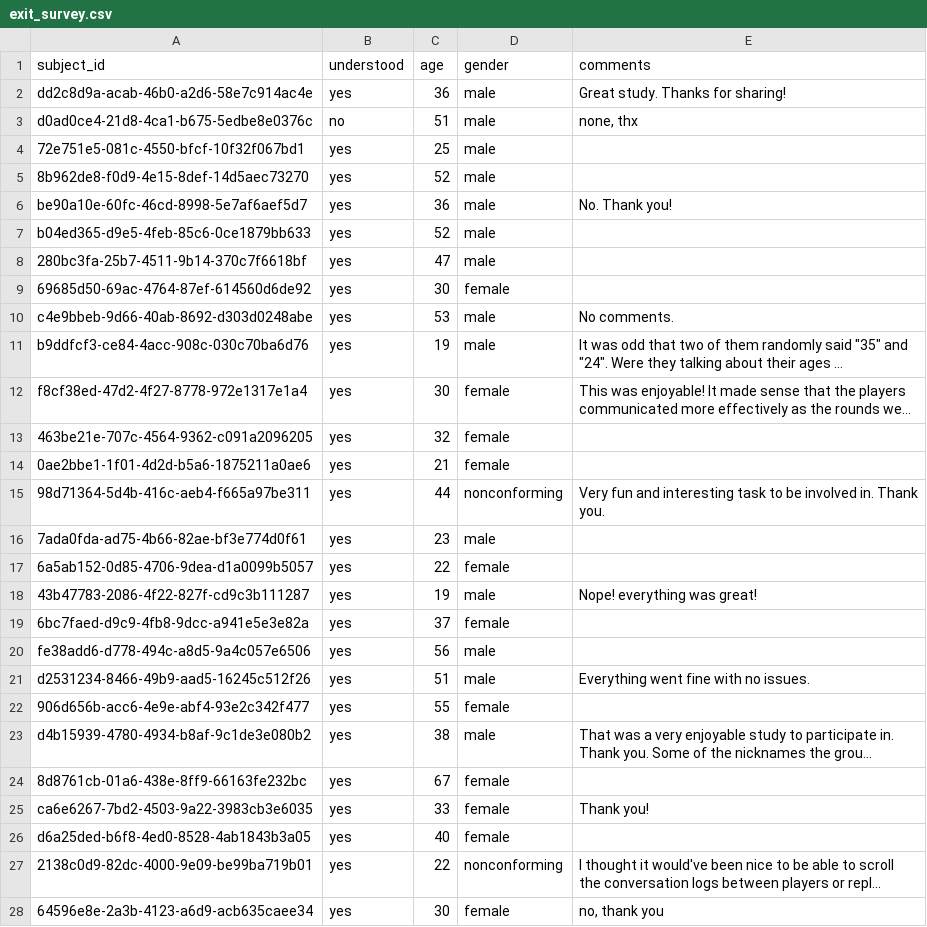
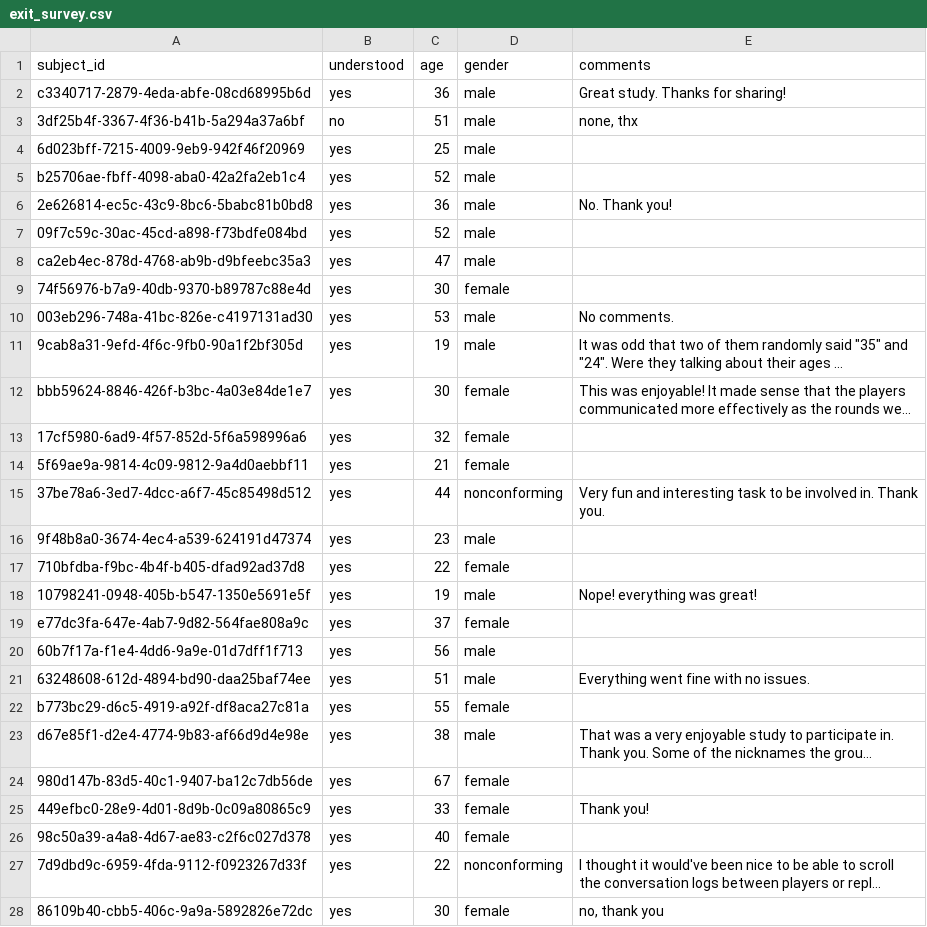
Before and after one commit to aliciamchen/code-switching, a CSV file: data/earlier-later/exit_survey.csv, drawn as a sheet; only a part is shown; long unchanged cells end in …; the diff covers the shown part only; the diff names each change by its address in the sheet, - before the commit and + after, or states it on an @@ line.

```diff
--- a/data/earlier-later/exit_survey.csv
+++ b/data/earlier-later/exit_survey.csv
-A2 (subject_id): dd2c8d9a-acab-46b0-a2d6-58e7c914ac4e
+A2 (subject_id): c3340717-2879-4eda-abfe-08cd68995b6d
-A3 (subject_id): d0ad0ce4-21d8-4ca1-b675-5edbe8e0376c
+A3 (subject_id): 3df25b4f-3367-4f36-b41b-5a294a37a6bf
-A4 (subject_id): 72e751e5-081c-4550-bfcf-10f32f067bd1
+A4 (subject_id): 6d023bff-7215-4009-9eb9-942f46f20969
-A5 (subject_id): 8b962de8-f0d9-4e15-8def-14d5aec73270
+A5 (subject_id): b25706ae-fbff-4098-aba0-42a2fa2eb1c4
-A6 (subject_id): be90a10e-60fc-46cd-8998-5e7af6aef5d7
+A6 (subject_id): 2e626814-ec5c-43c9-8bc6-5babc81b0bd8
-A7 (subject_id): b04ed365-d9e5-4feb-85c6-0ce1879bb633
+A7 (subject_id): 09f7c59c-30ac-45cd-a898-f73bdfe084bd
-A8 (subject_id): 280bc3fa-25b7-4511-9b14-370c7f6618bf
+A8 (subject_id): ca2eb4ec-878d-4768-ab9b-d9bfeebc35a3
-A9 (subject_id): 69685d50-69ac-4764-87ef-614560d6de92
+A9 (subject_id): 74f56976-b7a9-40db-9370-b89787c88e4d
-A10 (subject_id): c4e9bbeb-9d66-40ab-8692-d303d0248abe
+A10 (subject_id): 003eb296-748a-41bc-826e-c4197131ad30
-A11 (subject_id): b9ddfcf3-ce84-4acc-908c-030c70ba6d76
+A11 (subject_id): 9cab8a31-9efd-4f6c-9fb0-90a1f2bf305d
-A12 (subject_id): f8cf38ed-47d2-4f27-8778-972e1317e1a4
+A12 (subject_id): bbb59624-8846-426f-b3bc-4a03e84de1e7
-A13 (subject_id): 463be21e-707c-4564-9362-c091a2096205
+A13 (subject_id): 17cf5980-6ad9-4f57-852d-5f6a598996a6
-A14 (subject_id): 0ae2bbe1-1f01-4d2d-b5a6-1875211a0ae6
+A14 (subject_id): 5f69ae9a-9814-4c09-9812-9a4d0aebbf11
-A15 (subject_id): 98d71364-5d4b-416c-aeb4-f665a97be311
+A15 (subject_id): 37be78a6-3ed7-4dcc-a6f7-45c85498d512
-A16 (subject_id): 7ada0fda-ad75-4b66-82ae-bf3e774d0f61
+A16 (subject_id): 9f48b8a0-3674-4ec4-a539-624191d47374
-A17 (subject_id): 6a5ab152-0d85-4706-9dea-d1a0099b5057
+A17 (subject_id): 710bfdba-f9bc-4b4f-b405-dfad92ad37d8
-A18 (subject_id): 43b47783-2086-4f22-827f-cd9c3b111287
+A18 (subject_id): 10798241-0948-405b-b547-1350e5691e5f
-A19 (subject_id): 6bc7faed-d9c9-4fb8-9dcc-a941e5e3e82a
+A19 (subject_id): e77dc3fa-647e-4ab7-9d82-564fae808a9c
-A20 (subject_id): fe38add6-d778-494c-a8d5-9a4c057e6506
+A20 (subject_id): 60b7f17a-f1e4-4dd6-9a9e-01d7dff1f713
-A21 (subject_id): d2531234-8466-49b9-aad5-16245c512f26
+A21 (subject_id): 63248608-612d-4894-bd90-daa25baf74ee
-A22 (subject_id): 906d656b-acc6-4e9e-abf4-93e2c342f477
+A22 (subject_id): b773bc29-d6c5-4919-a92f-df8aca27c81a
-A23 (subject_id): d4b15939-4780-4934-b8af-9c1de3e080b2
+A23 (subject_id): d67e85f1-d2e4-4774-9b83-af66d9d4e98e
-A24 (subject_id): 8d8761cb-01a6-438e-8ff9-66163fe232bc
+A24 (subject_id): 980d147b-83d5-40c1-9407-ba12c7db56de
-A25 (subject_id): ca6e6267-7bd2-4503-9a22-3983cb3e6035
+A25 (subject_id): 449efbc0-28e9-4d01-8d9b-0c09a80865c9
-A26 (subject_id): d6a25ded-b6f8-4ed0-8528-4ab1843b3a05
+A26 (subject_id): 98c50a39-a4a8-4d67-ae83-c2f6c027d378
-A27 (subject_id): 2138c0d9-82dc-4000-9e09-be99ba719b01
+A27 (subject_id): 7d9dbd9c-6959-4fda-9112-f0923267d33f
-A28 (subject_id): 64596e8e-2a3b-4123-a6d9-acb635caee34
+A28 (subject_id): 86109b40-cbb5-406c-9a9a-5892826e72dc
```
Also changed, not shown: 34 edited cells elsewhere in this file, data/earlier-later/selection_trials.csv, data/earlier-later/selection_trials_clean.csv, 18 other files.
